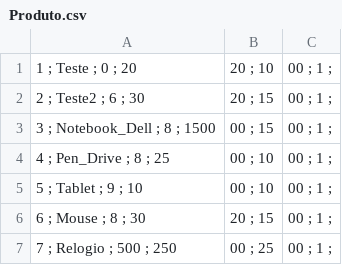
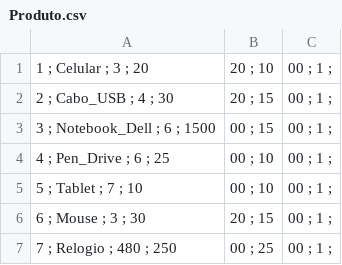
Before and after one commit to romilson-junio/Projeto-LinguagemC, a CSV file: Banco/Produto.csv, drawn as a sheet.

```diff
--- a/Banco/Produto.csv
+++ b/Banco/Produto.csv
@@ -1,7 +1,7 @@
-1 ; Teste ; 0 ; 20,20 ; 10,00 ; 1 ;
-2 ; Teste2 ; 6 ; 30,20 ; 15,00 ; 1 ;
-3 ; Notebook_Dell ; 8 ; 1500,00 ; 15,00 ; 1 ;
-4 ; Pen_Drive ; 8 ; 25,00 ; 10,00 ; 1 ;
-5 ; Tablet ; 9 ; 10,00 ; 10,00 ; 1 ;
-6 ; Mouse ; 8 ; 30,20 ; 15,00 ; 1 ;
-7 ; Relogio ; 500 ; 250,00 ; 25,00 ; 1 ;
+1 ; Celular ; 3 ; 20,20 ; 10,00 ; 1 ;
+2 ; Cabo_USB ; 4 ; 30,20 ; 15,00 ; 1 ;
+3 ; Notebook_Dell ; 6 ; 1500,00 ; 15,00 ; 1 ;
+4 ; Pen_Drive ; 6 ; 25,00 ; 10,00 ; 1 ;
+5 ; Tablet ; 7 ; 10,00 ; 10,00 ; 1 ;
+6 ; Mouse ; 3 ; 30,20 ; 15,00 ; 1 ;
+7 ; Relogio ; 480 ; 250,00 ; 25,00 ; 1 ;
```
Also changed, not shown: Banco/ItensPedido.csv, Banco/Usuario.csv, 11 other files.
